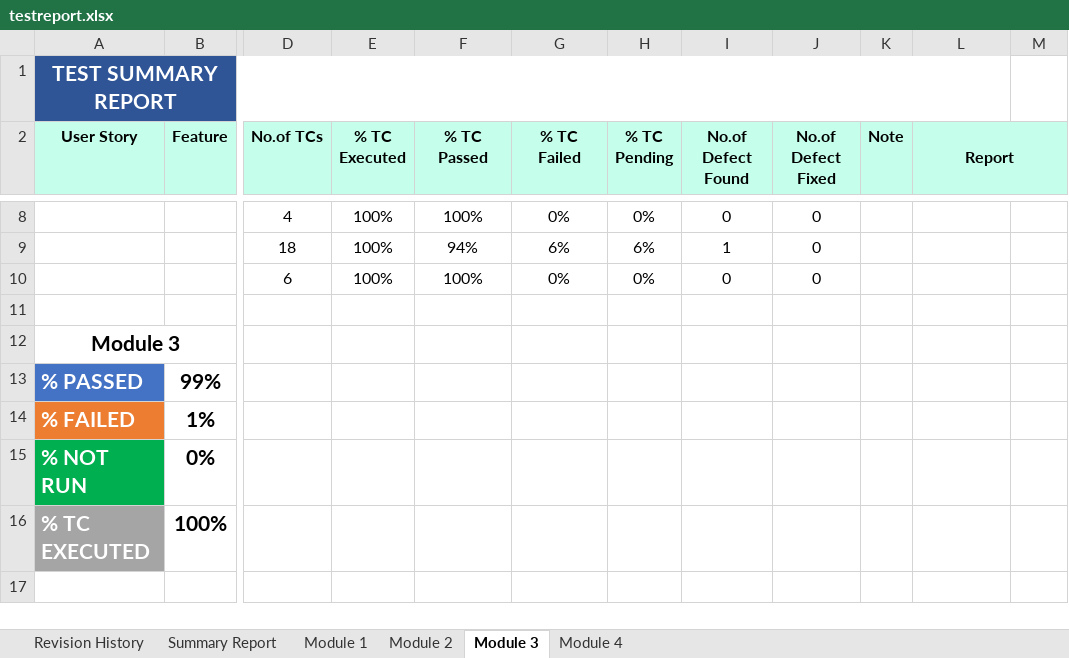
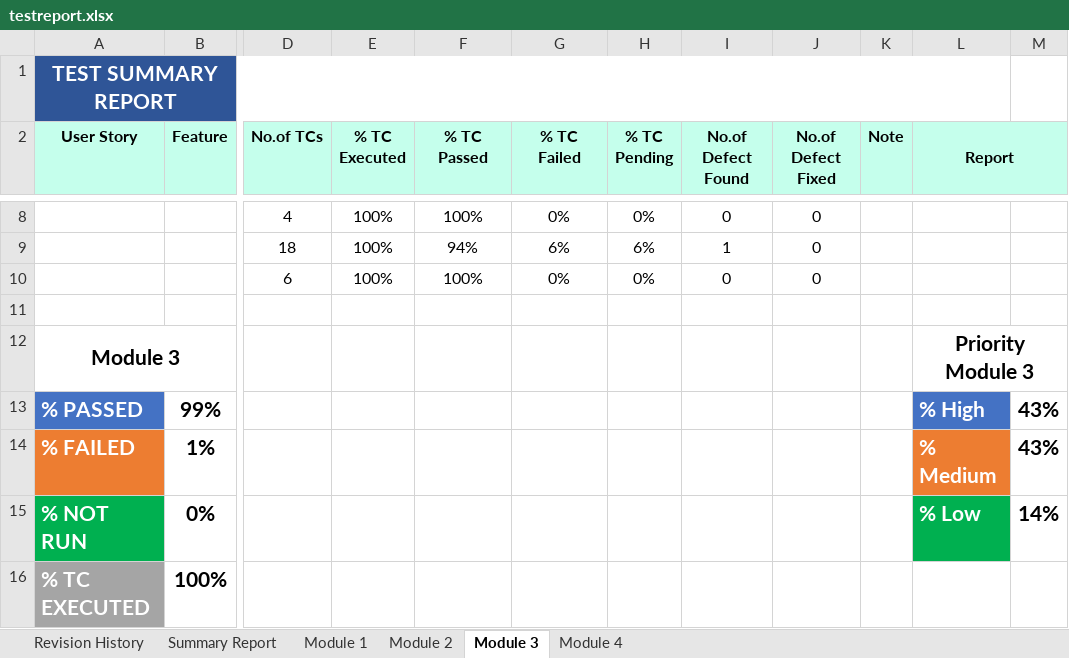
Before and after one commit to DamianHuynh/Capstone-Project, an Excel workbook: Improgress/2. Artifact and Deliverable/Test case/testreport.xlsx, sheet Module 3, drawn as a sheet; only a part is shown, gaps mark what is left out; values as stored, in another font and other column widths than the file's, no borders; charts and pictures not drawn; the diff names each change by its address in the sheet, - before the commit and + after, or states it on an @@ line.

```diff
--- a/Improgress/2. Artifact and Deliverable/Test case/testreport.xlsx (sheet Module 3)
+++ b/Improgress/2. Artifact and Deliverable/Test case/testreport.xlsx (sheet Module 3)
-L12 (Report): (empty)
+L12 (Report): Priority Module 3
+L12:M12 merged
-L13 (Report): (empty)
+L13 (Report): % High
-L13 fill: none
+L13 fill: #4472C4
-M13:M14: (empty)
+M13:M14: 43%
-L14 (Report): (empty)
+L14 (Report): % Medium
-L14 fill: none
+L14 fill: #ED7D31
-L15 (Report): (empty)
+L15 (Report): % Low
-L15 fill: none
+L15 fill: #00B050
-M15: (empty)
+M15: 14%
```
Also changed, not shown: sheet Summary Report, sheet Module 2, sheet Module 1, charts or pictures, Improgress/2. Artifact and Deliverable/Test case/TE_FunctionTest/TE_Testcase_Module3_ver1.3/TE_AddDepartment_ver1.3.xlsx, Improgress/2. Artifact and Deliverable/Test case/TE_FunctionTest/TE_Testcase_Module3_ver1.3/TE_Comparisonofbusinessresultsgraph(mobile)_ver1.3.xlsx, 1 other file.
